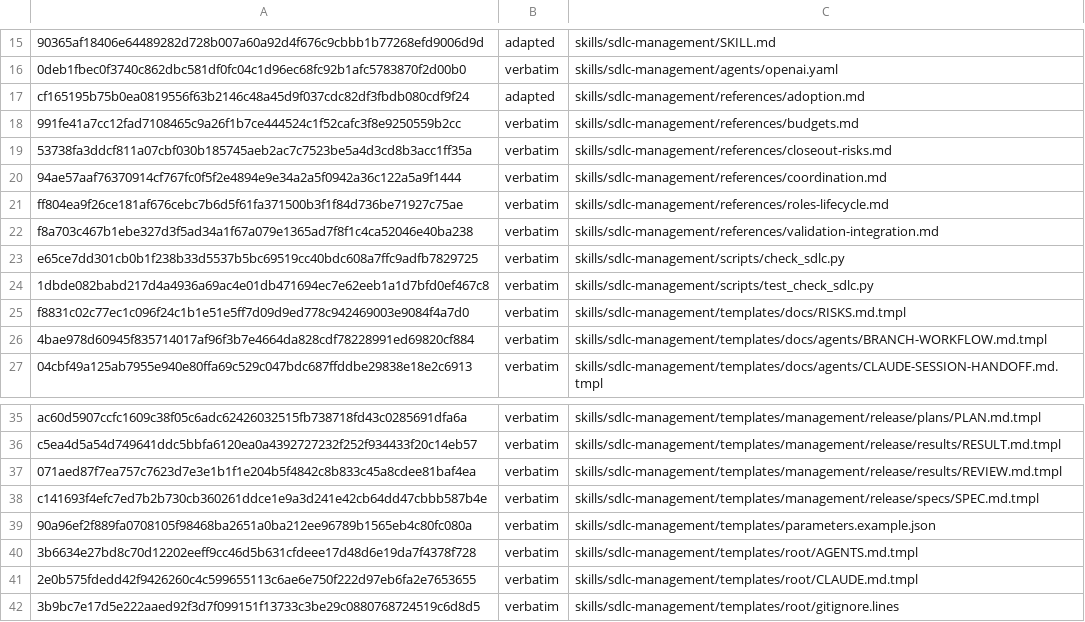
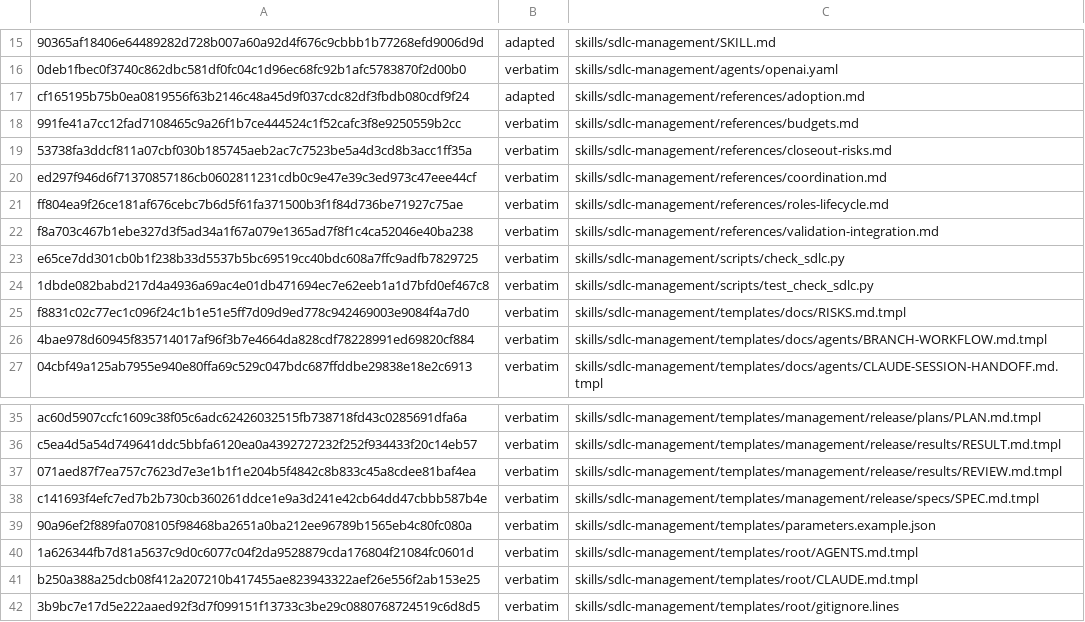
Before and after one commit to technicallypete/restruct-sdlc, a TSV file: MANIFEST.tsv, drawn as a sheet; only a part is shown, gaps mark what is left out.

```diff
--- a/MANIFEST.tsv
+++ b/MANIFEST.tsv
@@ -19,3 +19,3 @@ cf165195b75b0ea0819556f63b2146c48a45d9f037cdc82df3fbdb080cdf9f24	adapted	skills/
 53738fa3ddcf811a07cbf030b185745aeb2ac7c7523be5a4d3cd8b3acc1ff35a	verbatim	skills/sdlc-management/references/closeout-risks.md
-94ae57aaf76370914cf767fc0f5f2e4894e9e34a2a5f0942a36c122a5a9f1444	verbatim	skills/sdlc-management/references/coordination.md
+ed297f946d6f71370857186cb0602811231cdb0c9e47e39c3ed973c47eee44cf	verbatim	skills/sdlc-management/references/coordination.md
 ff804ea9f26ce181af676cebc7b6d5f61fa371500b3f1f84d736be71927c75ae	verbatim	skills/sdlc-management/references/roles-lifecycle.md
@@ -39,4 +39,4 @@ c141693f4efc7ed7b2b730cb360261ddce1e9a3d241e42cb64dd47cbbb587b4e	verbatim	skills
 90a96ef2f889fa0708105f98468ba2651a0ba212ee96789b1565eb4c80fc080a	verbatim	skills/sdlc-management/templates/parameters.example.json
-3b6634e27bd8c70d12202eeff9cc46d5b631cfdeee17d48d6e19da7f4378f728	verbatim	skills/sdlc-management/templates/root/AGENTS.md.tmpl
-2e0b575fdedd42f9426260c4c599655113c6ae6e750f222d97eb6fa2e7653655	verbatim	skills/sdlc-management/templates/root/CLAUDE.md.tmpl
+1a626344fb7d81a5637c9d0c6077c04f2da9528879cda176804f21084fc0601d	verbatim	skills/sdlc-management/templates/root/AGENTS.md.tmpl
+b250a388a25dcb08f412a207210b417455ae823943322aef26e556f2ab153e25	verbatim	skills/sdlc-management/templates/root/CLAUDE.md.tmpl
 3b9bc7e17d5e222aaed92f3d7f099151f13733c3be29c0880768724519c6d8d5	verbatim	skills/sdlc-management/templates/root/gitignore.lines
```
Also changed, not shown: 3 other files.
